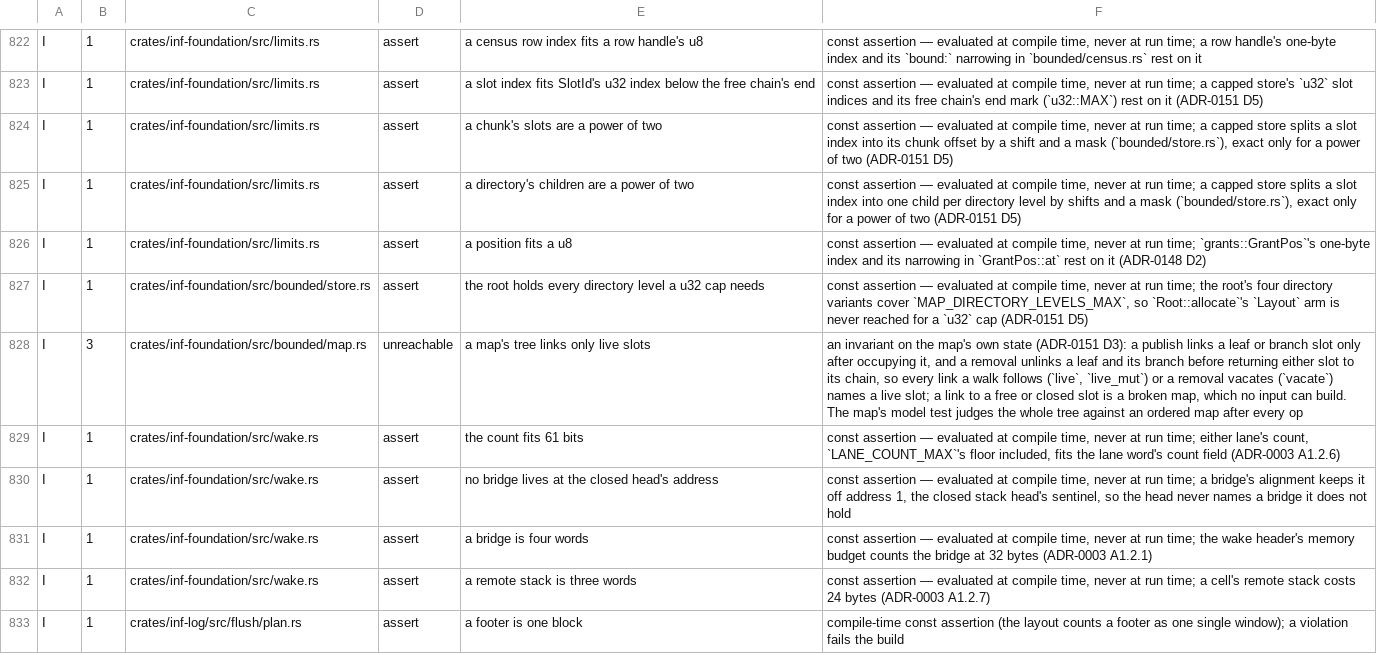
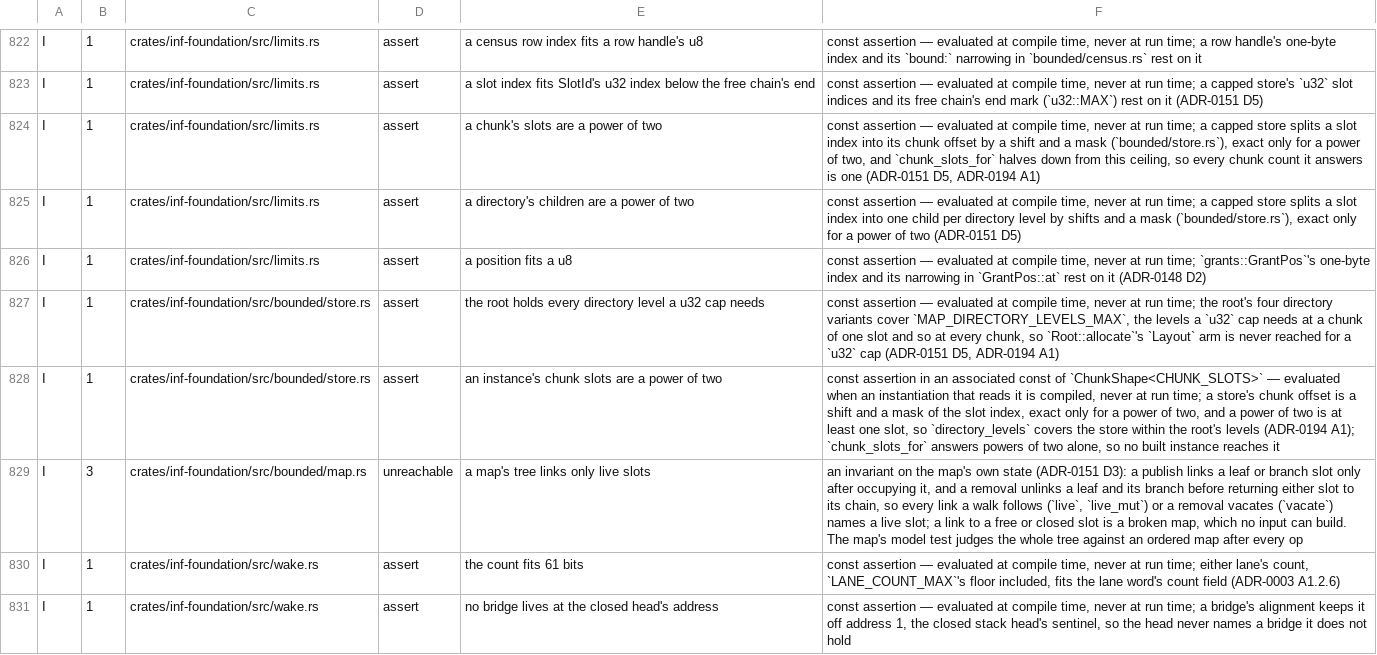
Before and after one commit to kevincaicedo/infinitydb, a TSV file: docs/release-assert-inventory.tsv, drawn as a sheet; only a part is shown, gaps mark what is left out; the shorter side is filled out with more unchanged rows.

Commit message:
bounded: a chunk holds as many slots as one allocation does

```diff
--- a/docs/release-assert-inventory.tsv
+++ b/docs/release-assert-inventory.tsv
@@ -823,6 +823,7 @@ I	1	crates/inf-foundation/src/limits.rs	assert	a census row index fits a row han
 I	1	crates/inf-foundation/src/limits.rs	assert	a slot index fits SlotId's u32 index below the free chain's end	const assertion — evaluated at compile time, never at run time; a capped store's `u32` slot indices and its free chain's end mark (`u32::MAX`) rest on it (ADR-0151 D5)
-I	1	crates/inf-foundation/src/limits.rs	assert	a chunk's slots are a power of two	const assertion — evaluated at compile time, never at run time; a capped store splits a slot index into its chunk offset by a shift and a mask (`bounded/store.rs`), exact only for a power of two (ADR-0151 D5)
+I	1	crates/inf-foundation/src/limits.rs	assert	a chunk's slots are a power of two	const assertion — evaluated at compile time, never at run time; a capped store splits a slot index into its chunk offset by a shift and a mask (`bounded/store.rs`), exact only for a power of two, and `chunk_slots_for` halves down from this ceiling, so every chunk count it answers is one (ADR-0151 D5, ADR-0194 A1)
 I	1	crates/inf-foundation/src/limits.rs	assert	a directory's children are a power of two	const assertion — evaluated at compile time, never at run time; a capped store splits a slot index into one child per directory level by shifts and a mask (`bounded/store.rs`), exact only for a power of two (ADR-0151 D5)
 I	1	crates/inf-foundation/src/limits.rs	assert	a position fits a u8	const assertion — evaluated at compile time, never at run time; `grants::GrantPos`'s one-byte index and its narrowing in `GrantPos::at` rest on it (ADR-0148 D2)
-I	1	crates/inf-foundation/src/bounded/store.rs	assert	the root holds every directory level a u32 cap needs	const assertion — evaluated at compile time, never at run time; the root's four directory variants cover `MAP_DIRECTORY_LEVELS_MAX`, so `Root::allocate`'s `Layout` arm is never reached for a `u32` cap (ADR-0151 D5)
+I	1	crates/inf-foundation/src/bounded/store.rs	assert	the root holds every directory level a u32 cap needs	const assertion — evaluated at compile time, never at run time; the root's four directory variants cover `MAP_DIRECTORY_LEVELS_MAX`, the levels a `u32` cap needs at a chunk of one slot and so at every chunk, so `Root::allocate`'s `Layout` arm is never reached for a `u32` cap (ADR-0151 D5, ADR-0194 A1)
+I	1	crates/inf-foundation/src/bounded/store.rs	assert	an instance's chunk slots are a power of two	const assertion in an associated const of `ChunkShape<CHUNK_SLOTS>` — evaluated when an instantiation that reads it is compiled, never at run time; a store's chunk offset is a shift and a mask of the slot index, exact only for a power of two, and a power of two is at least one slot, so `directory_levels` covers the store within the root's levels (ADR-0194 A1); `chunk_slots_for` answers powers of two alone, so no built instance reaches it
 I	3	crates/inf-foundation/src/bounded/map.rs	unreachable	a map's tree links only live slots	an invariant on the map's own state (ADR-0151 D3): a publish links a leaf or branch slot only after occupying it, and a removal unlinks a leaf and its branch before returning either slot to its chain, so every link a walk follows (`live`, `live_mut`) or a removal vacates (`vacate`) names a live slot; a link to a free or closed slot is a broken map, which no input can build. The map's model test judges the whole tree against an ordered map after every op
```
Also changed, not shown: 9 other files.
